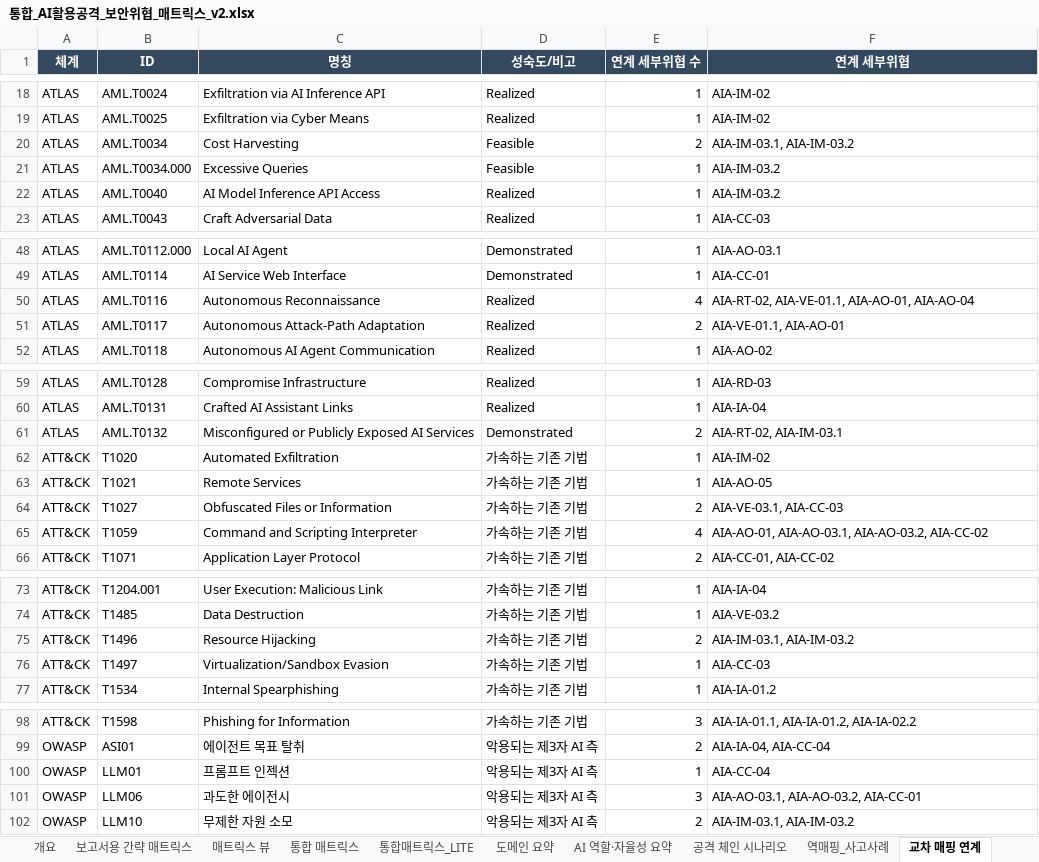
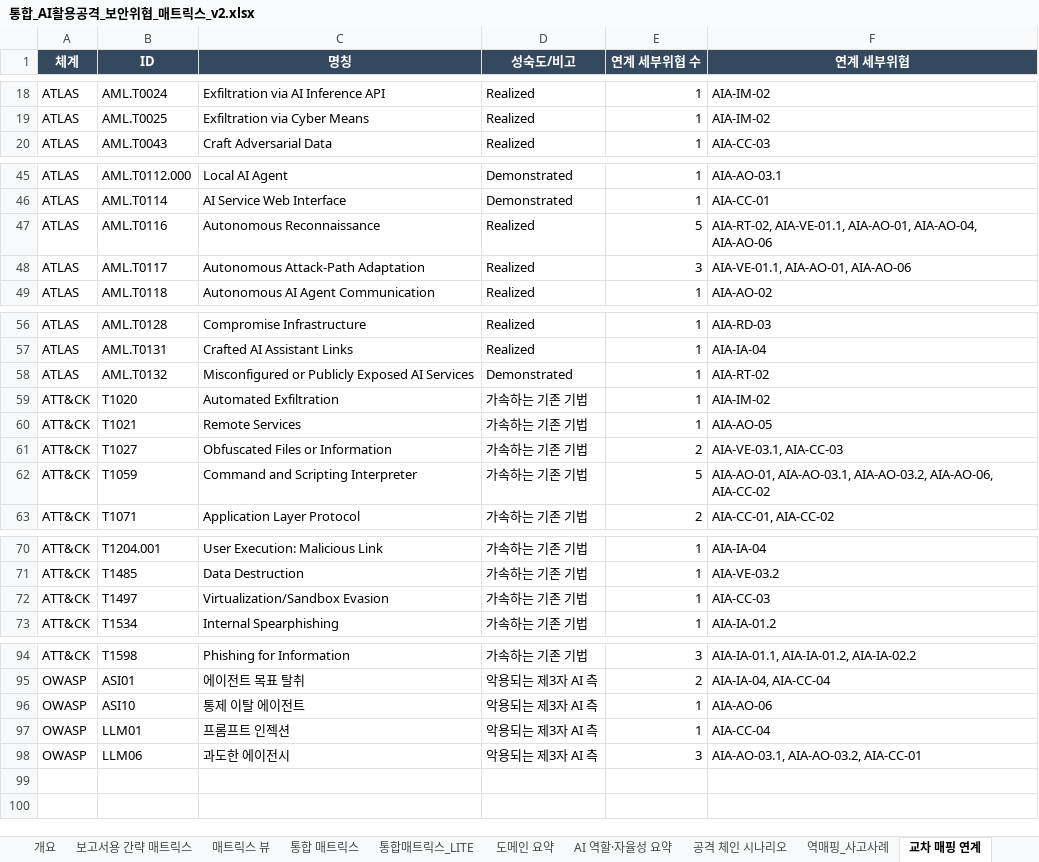
Before and after one commit to donggil-kim/test_2026, an Excel workbook: aiattack/output/통합_AI활용공격_보안위협_매트릭스_v2.xlsx, sheet 교차 매핑 연계, drawn as a sheet; only a part is shown, gaps mark what is left out; values as stored, in another font and other column widths than the file's, no borders; removed rows and columns are numbered as before the commit, all else as after; the diff names each change by its address in the sheet, - before the commit and + after, or states it on an @@ line.

```diff
--- a/aiattack/output/통합_AI활용공격_보안위협_매트릭스_v2.xlsx (sheet 교차 매핑 연계)
+++ b/aiattack/output/통합_AI활용공격_보안위협_매트릭스_v2.xlsx (sheet 교차 매핑 연계)
-row 20: ATLAS | AML.T0034 | Cost Harvesting | Feasible | 2 | AIA-IM-03.1, AIA-IM-03.2
-row 21: ATLAS | AML.T0034.000 | Excessive Queries | Feasible | 1 | AIA-IM-03.2
-row 22: ATLAS | AML.T0040 | AI Model Inference API Access | Realized | 1 | AIA-IM-03.2
-E47 (연계 세부위협 수): 4
+E47 (연계 세부위협 수): 5
-F47 (연계 세부위협): …AIA-VE-01.1, AIA-AO-01, AIA-AO-04
+F47 (연계 세부위협): …AIA-VE-01.1, AIA-AO-01, AIA-AO-04, AIA-AO-06
-E48 (연계 세부위협 수): 2
+E48 (연계 세부위협 수): 3
-F48 (연계 세부위협): AIA-VE-01.1, AIA-AO-01
+F48 (연계 세부위협): AIA-VE-01.1, AIA-AO-01, AIA-AO-06
-E58 (연계 세부위협 수): 2
+E58 (연계 세부위협 수): 1
-F58 (연계 세부위협): AIA-RT-02, AIA-IM-03.1
+F58 (연계 세부위협): AIA-RT-02
-E62 (연계 세부위협 수): 4
+E62 (연계 세부위협 수): 5
-F62 (연계 세부위협): …AIA-AO-03.1, AIA-AO-03.2, AIA-CC-02
+F62 (연계 세부위협): …AIA-AO-03.1, AIA-AO-03.2, AIA-AO-06, AIA-CC-02
-row 75: ATT&CK | T1496 | Resource Hijacking | 가속하는 기존 기법 | 2 | AIA-IM-03.1, AIA-IM-03.2
+row 96: OWASP | ASI10 | 통제 이탈 에이전트 | 악용되는 제3자 AI 측 | 1 | AIA-AO-06
-row 102: OWASP | LLM10 | 무제한 자원 소모 | 악용되는 제3자 AI 측 | 2 | AIA-IM-03.1, AIA-IM-03.2
```
Also changed, not shown: sheet 통합 매트릭스, sheet 통합매트릭스_LITE, sheet 보고서용 간략 매트릭스, sheet 역매핑_사고사례, sheet 공격 체인 시나리오, sheet 다른 매트릭스 연계, 6 more sheets, integrated/output/통합_보안위협_매트릭스_v5_AI활용공격뷰.xlsx, 15 other files.
